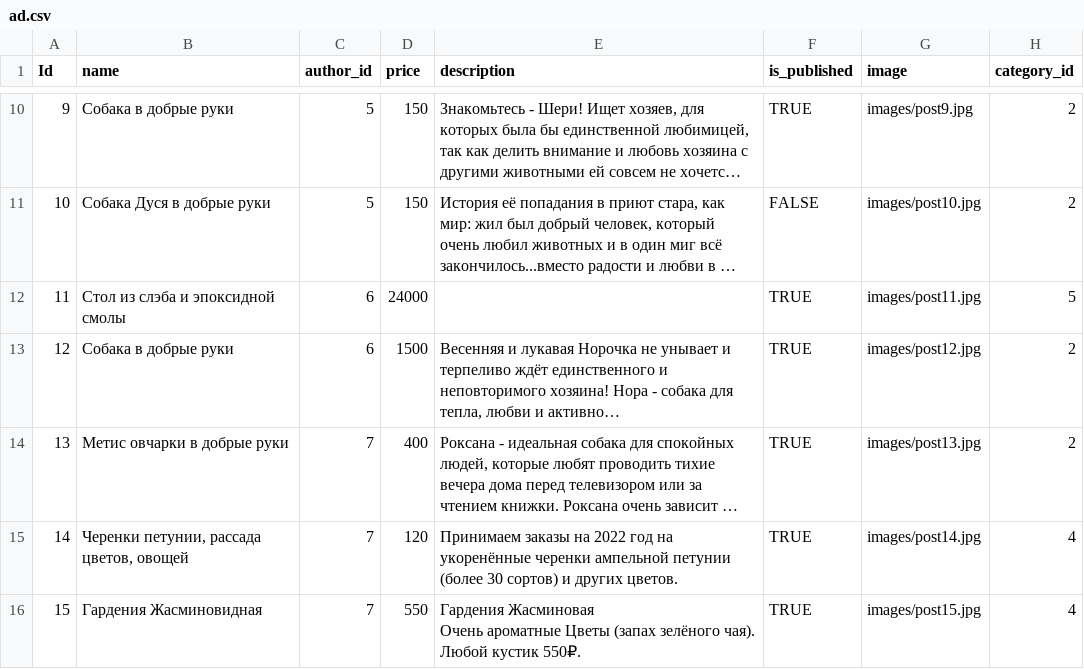
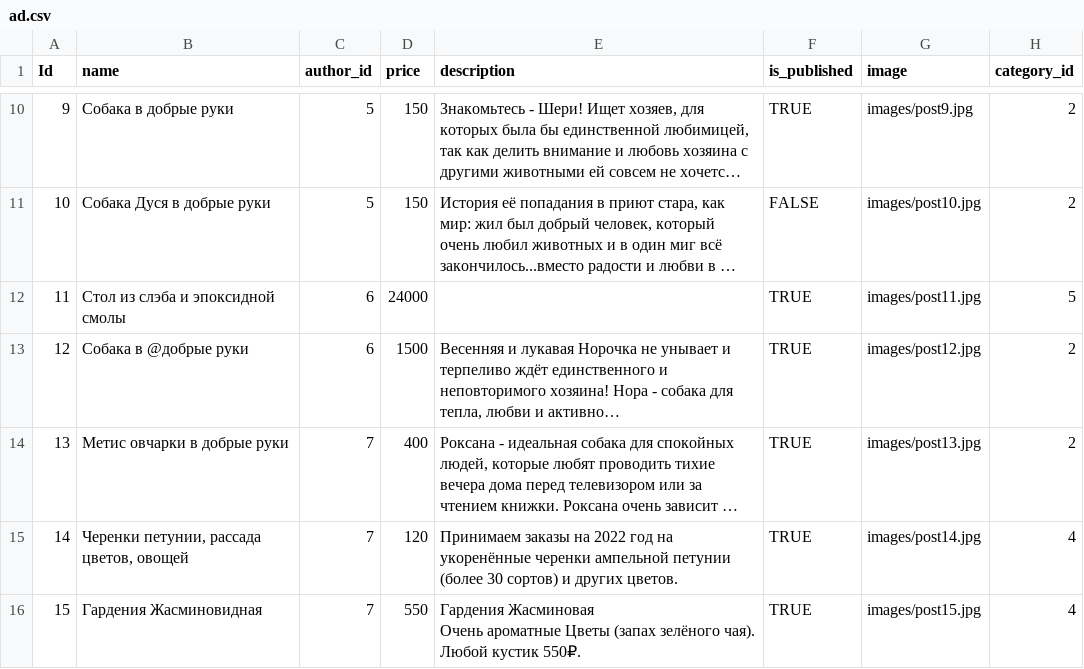
Before and after one commit to MrLerich/les29_hw, a CSV file: Data/ad.csv, drawn as a sheet; only a part is shown, gaps mark what is left out; long unchanged cells end in …; the diff names each change by its address in the sheet, - before the commit and + after, or states it on an @@ line.

```diff
--- a/Data/ad.csv
+++ b/Data/ad.csv
-B13 (name): Собака в добрые руки
+B13 (name): Собака в @добрые руки
```
Also changed, not shown: 16 other files.
